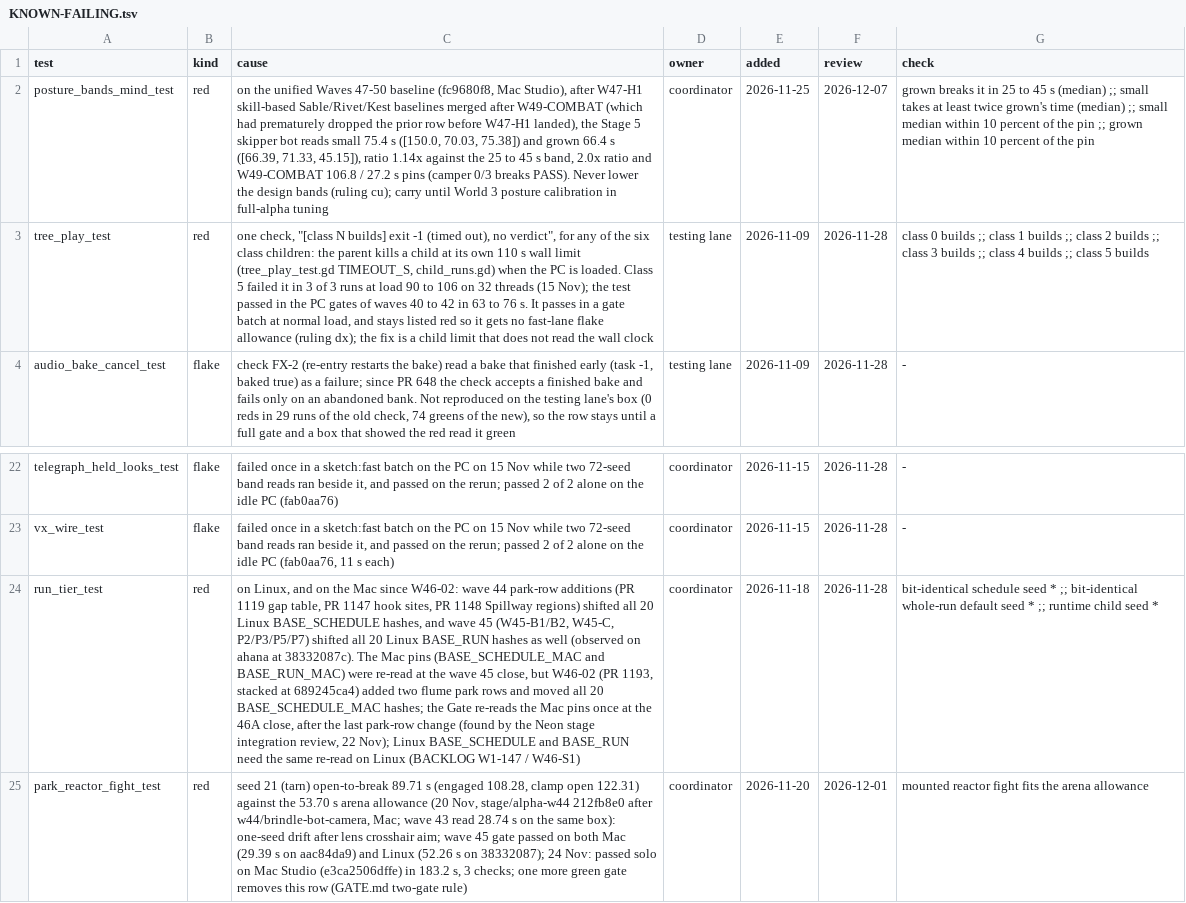
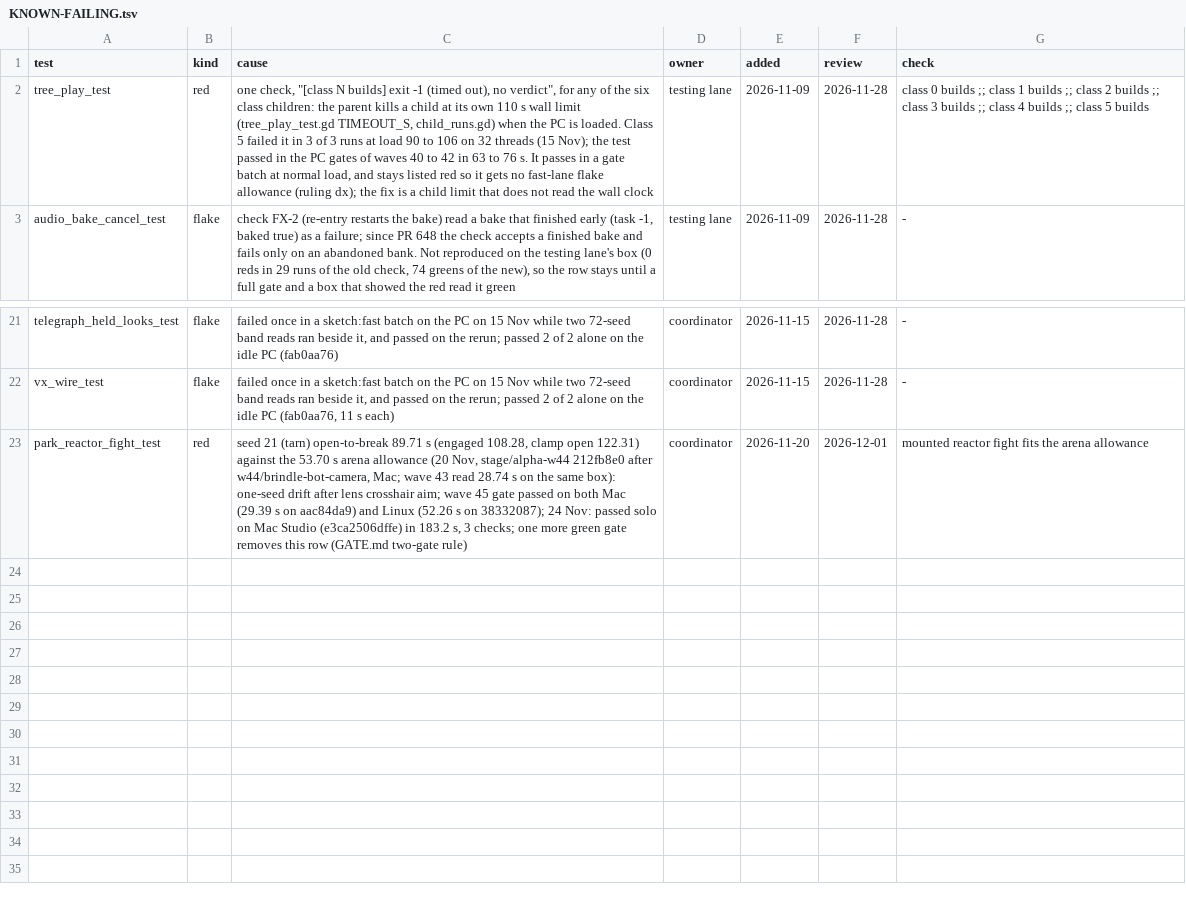
Before and after one commit to bananahana720/scrapkeep, a TSV file: project-guide/handoff/KNOWN-FAILING.tsv, drawn as a sheet; only a part is shown, gaps mark what is left out; the diff names each change by its address in the sheet, - before the commit and + after, or states it on an @@ line.

Commit message:
chore(gate): re-pin run_tier_test on Mac & Linux, graduate ledger rows, record Ruling eq

```diff
--- a/project-guide/handoff/KNOWN-FAILING.tsv
+++ b/project-guide/handoff/KNOWN-FAILING.tsv
-row 2: posture_bands_mind_test | red | on the unified Waves 47-50 baseline (fc9680f8, Mac Studio), after W47-H1 skill-based Sable/Rivet/Kest baselines merged after W49-COMBAT (which had prematurely dropped the prior row before W47-H1 landed), the Stage 5 skipper bot reads small 75.4 s ([150.0, 70.03, 75.38]) and grown 66.4 s ([66.39, 71.33, 45.15]), ratio 1.14x against the 25 to 45 s band, 2.0x ratio and W49-COMBAT 106.8 / 27.2 s pins (camper 0/3 breaks PASS). Never lower the design bands (ruling cu); carry until World 3 posture calibration in full-alpha tuning | coordinator | 2026-11-25 | 2026-12-07 | grown breaks it in 25 to 45 s (median) ;; small takes at least twice grown's time (median) ;; small median within 10 percent of the pin ;; grown median within 10 percent of the pin
-row 24: run_tier_test | red | on Linux, and on the Mac since W46-02: wave 44 park-row additions (PR 1119 gap table, PR 1147 hook sites, PR 1148 Spillway regions) shifted all 20 Linux BASE_SCHEDULE hashes, and wave 45 (W45-B1/B2, W45-C, P2/P3/P5/P7) shifted all 20 Linux BASE_RUN hashes as well (observed on ahana at 38332087c). The Mac pins (BASE_SCHEDULE_MAC and BASE_RUN_MAC) were re-read at the wave 45 close, but W46-02 (PR 1193, stacked at 689245ca4) added two flume park rows and moved all 20 BASE_SCHEDULE_MAC hashes; the Gate re-reads the Mac pins once at the 46A close, after the last park-row change (found by the Neon stage integration review, 22 Nov); Linux BASE_SCHEDULE and BASE_RUN need the same re-read on Linux (BACKLOG W1-147 / W46-S1) | coordinator | 2026-11-18 | 2026-11-28 | bit-identical schedule seed * ;; bit-identical whole-run default seed * ;; runtime child seed *
```
Also changed, not shown: 3 other files.
